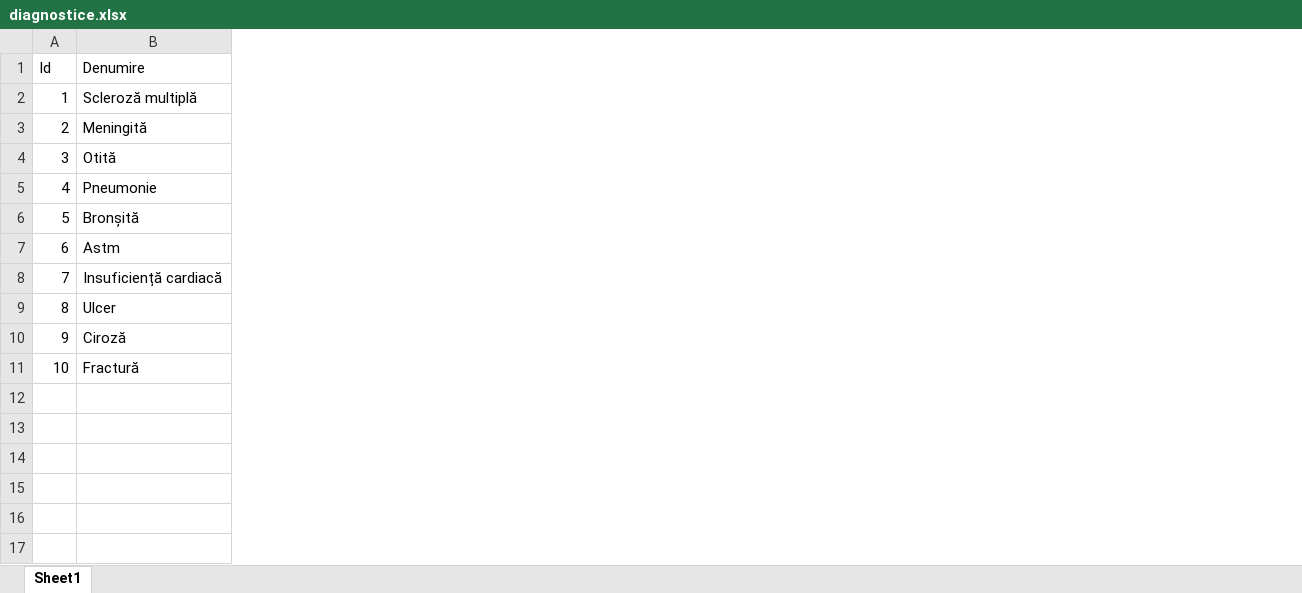
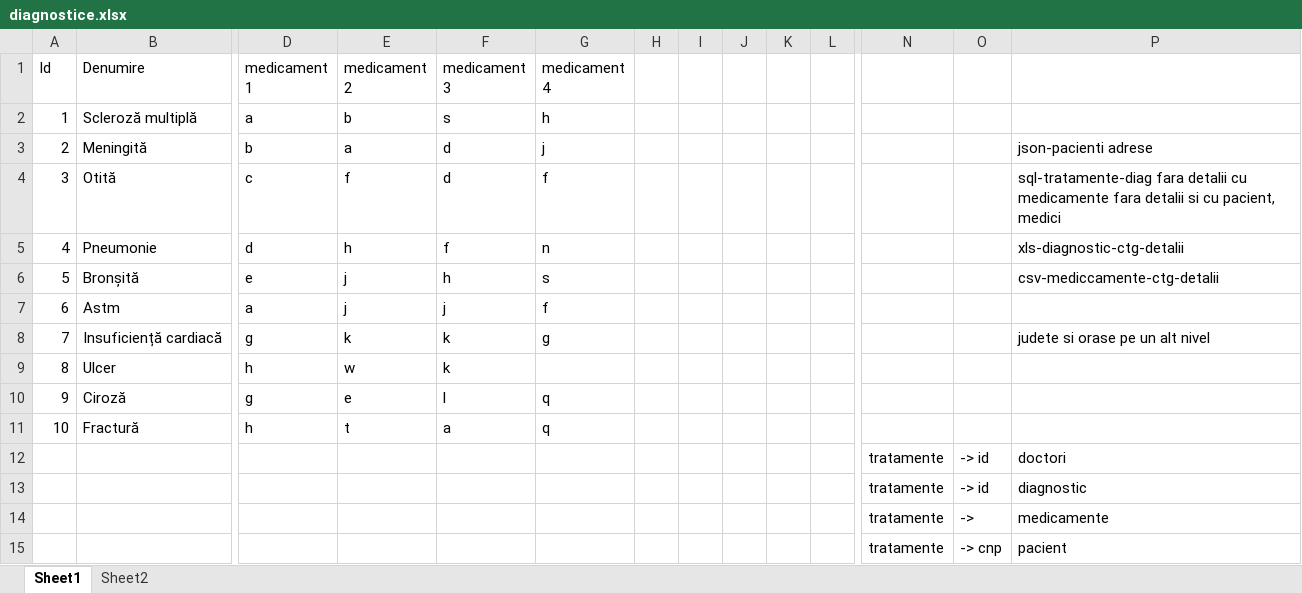
Before and after one commit to larastangaciu/Integrare-Informationala, an Excel workbook: diagnostice.xlsx, sheet Sheet1, drawn as a sheet; only a part is shown, gaps mark what is left out; values as stored, in another font and other column widths than the file's, no borders; rows hold the shown columns only; the diff covers the shown part only; the diff names each change by its address in the sheet, - before the commit and + after, or states it on an @@ line.

Commit message:
Add files via upload

```diff
--- a/diagnostice.xlsx (sheet Sheet1)
+++ b/diagnostice.xlsx (sheet Sheet1)
+sheet tab: Sheet2
+column D (medicament 1), rows 2-11: a | b | c | d | e | a | g | h | g | h
+column E (medicament 2), rows 2-11: b | a | f | h | j | j | k | w | e | t
+column F (medicament 3), rows 2-11: s | d | d | f | h | j | k | k | l | a
+column G (medicament 4), rows 2-11: h | j | f | n | s | f | g |  | q | q
+column H, empty
+column I, empty
+column J, empty
+column K, empty
+column L, empty
+column N, empty
+column O, empty
+column P, rows 3-8: json-pacienti adrese | sql-tratamente-diag fara detalii cu medicamente fara detalii si cu pacient, medici | xls-diagnostic-ctg-detalii | csv-mediccamente-ctg-detalii |  | judete si orase pe un alt nivel
+row 12:  |  |  |  |  |  |  |  |  |  |  | tratamente | -> id | doctori
+row 13:  |  |  |  |  |  |  |  |  |  |  | tratamente | -> id | diagnostic
+row 14:  |  |  |  |  |  |  |  |  |  |  | tratamente | -> | medicamente
+row 15:  |  |  |  |  |  |  |  |  |  |  | tratamente | -> cnp | pacient
```
Also changed, not shown: 1 added column elsewhere in this sheet.
